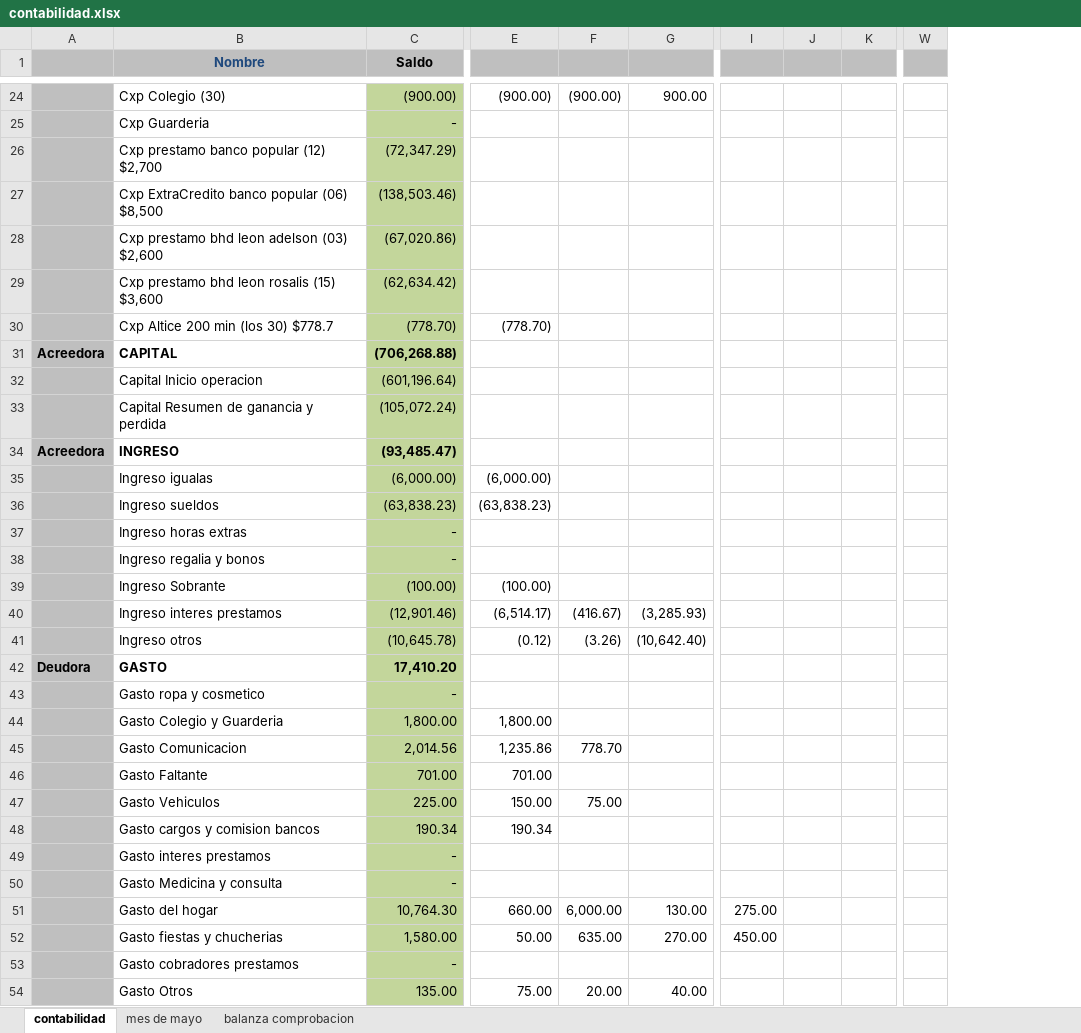
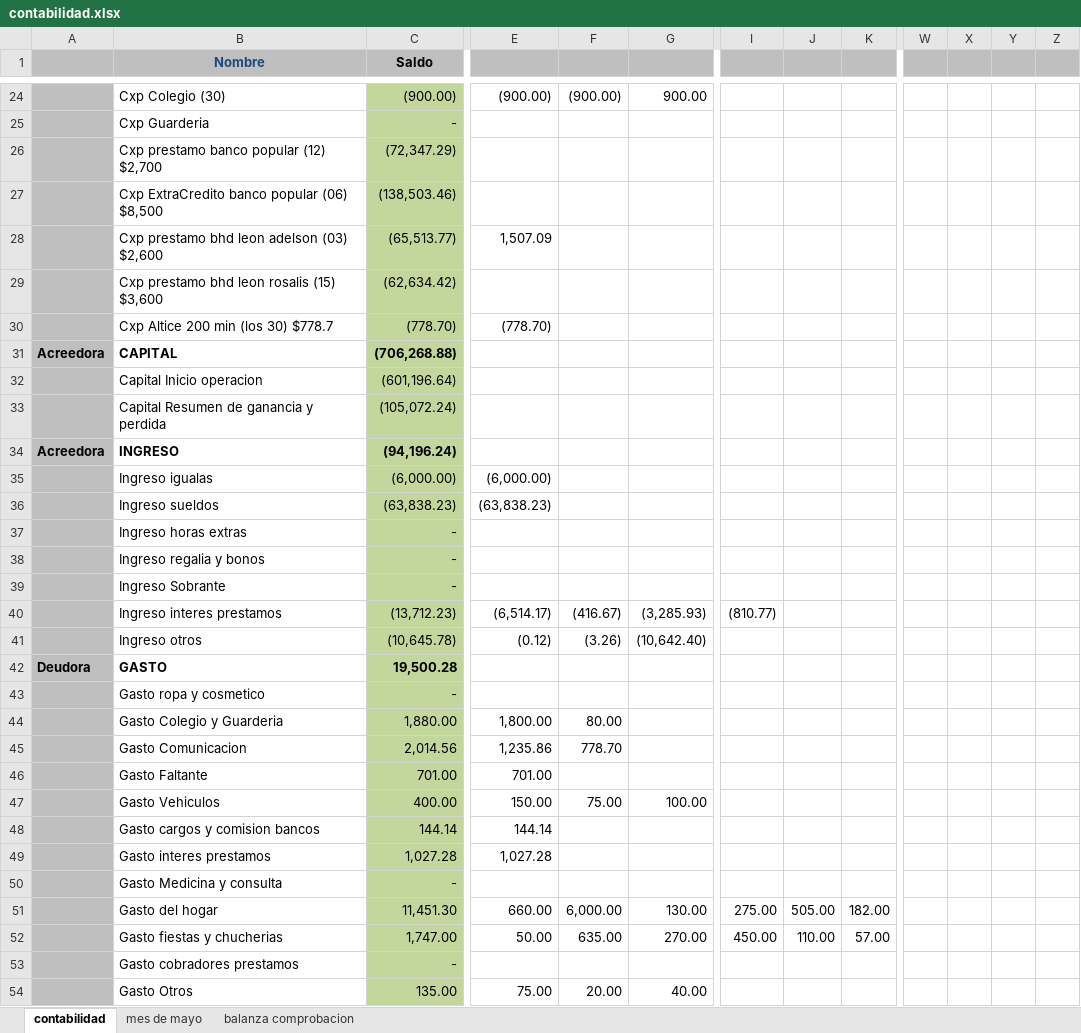
Before and after one commit to Adelson-org/utilitario, an Excel workbook: Contabilidad/contabilidad.xlsx, sheet contabilidad, drawn as a sheet; only a part is shown, gaps mark what is left out; values as stored, in another font and other column widths than the file's, no borders; removed rows and columns are numbered as before the commit, all else as after; the diff covers the shown part only; the diff names each change by its address in the sheet, - before the commit and + after, or states it on an @@ line.

```diff
--- a/Contabilidad/contabilidad.xlsx (sheet contabilidad)
+++ b/Contabilidad/contabilidad.xlsx (sheet contabilidad)
-column W, empty
+column W, empty
+column X, empty
+column Y, empty
+column Z, empty
-C28 (Saldo): (67,020.86)
+C28 (Saldo): (65,513.77)
-E28: (empty)
+E28: 1,507.09
-C34 (Saldo): (93,485.47)
+C34 (Saldo): (94,196.24)
-C39 (Saldo): (100.00)
+C39 (Saldo): -
-E39: (100.00)
+E39: (empty)
-C40 (Saldo): (12,901.46)
+C40 (Saldo): (13,712.23)
-I40: (empty)
+I40: (810.77)
-C42 (Saldo): 17,410.20
+C42 (Saldo): 19,500.28
-C44 (Saldo): 1,800.00
+C44 (Saldo): 1,880.00
-F44: (empty)
+F44: 80.00
-C47 (Saldo): 225.00
+C47 (Saldo): 400.00
-G47: (empty)
+G47: 100.00
-C48 (Saldo): 190.34
+C48 (Saldo): 144.14
-E48: 190.34
+E48: 144.14
-C49 (Saldo): -
+C49 (Saldo): 1,027.28
-E49: (empty)
+E49: 1,027.28
-C51 (Saldo): 10,764.30
+C51 (Saldo): 11,451.30
-J51: (empty)
+J51: 505.00
-K51: (empty)
+K51: 182.00
-C52 (Saldo): 1,580.00
+C52 (Saldo): 1,747.00
-J52: (empty)
+J52: 110.00
-K52: (empty)
+K52: 57.00
```
Also changed, not shown: 28 edited cells elsewhere in this sheet, sheet balanza comprobacion.
